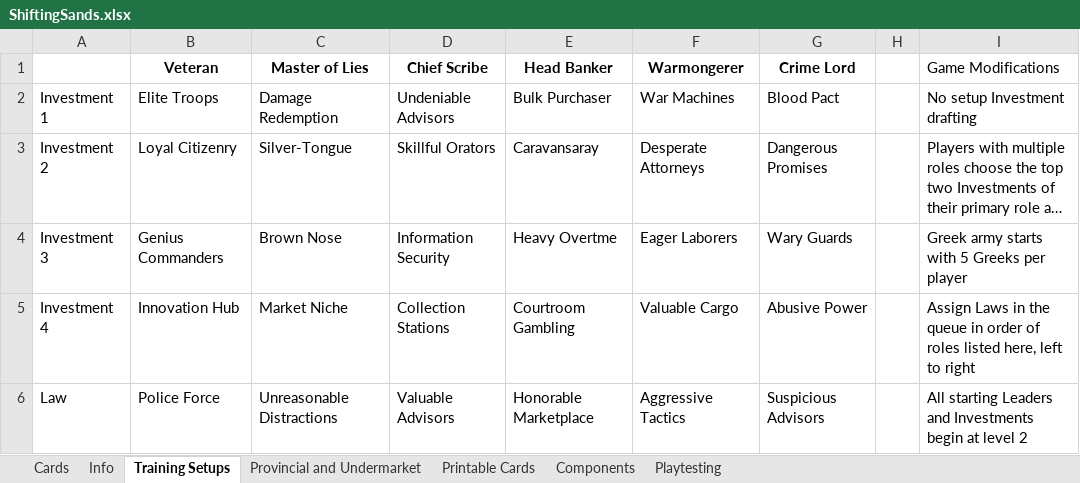
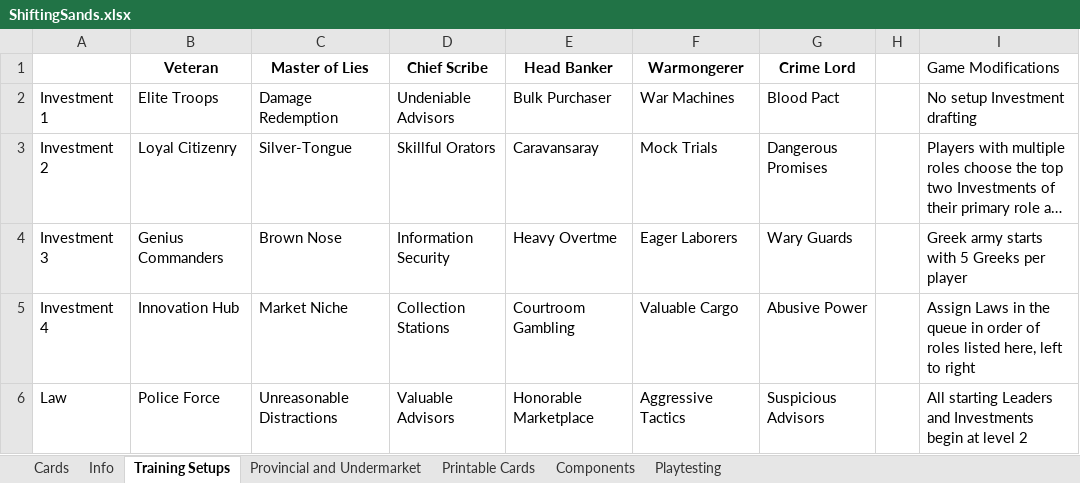
Before and after one commit to bdonet/ShiftingSands, an Excel workbook: ShiftingSands.xlsx, sheet Training Setups, drawn as a sheet; only a part is shown; long unchanged cells end in …; values as stored, in another font and other column widths than the file's, no borders; the diff names each change by its address in the sheet, - before the commit and + after, or states it on an @@ line.

Commit message:
Cleaned up training manuals

```diff
--- a/ShiftingSands.xlsx (sheet Training Setups)
+++ b/ShiftingSands.xlsx (sheet Training Setups)
-F3 (Warmongerer): Desperate Attorneys
+F3 (Warmongerer): Mock Trials
```
Also changed, not shown: charts or pictures, 12 other files.
